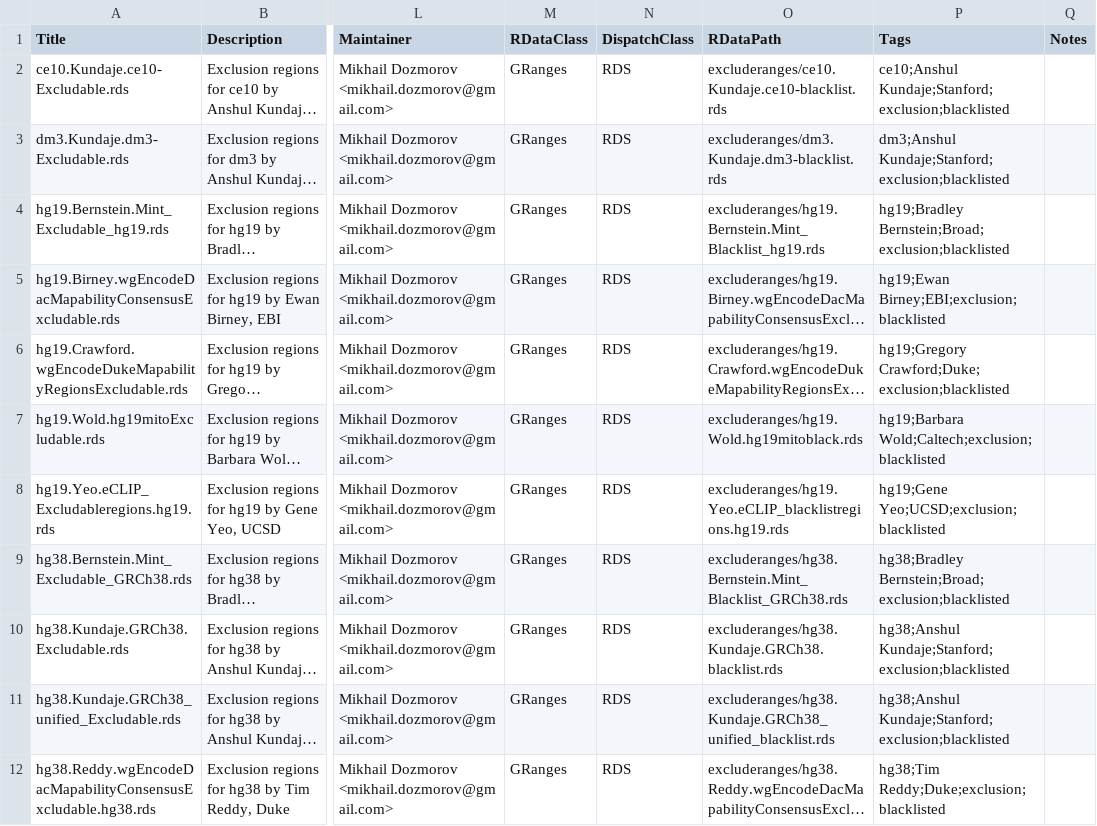
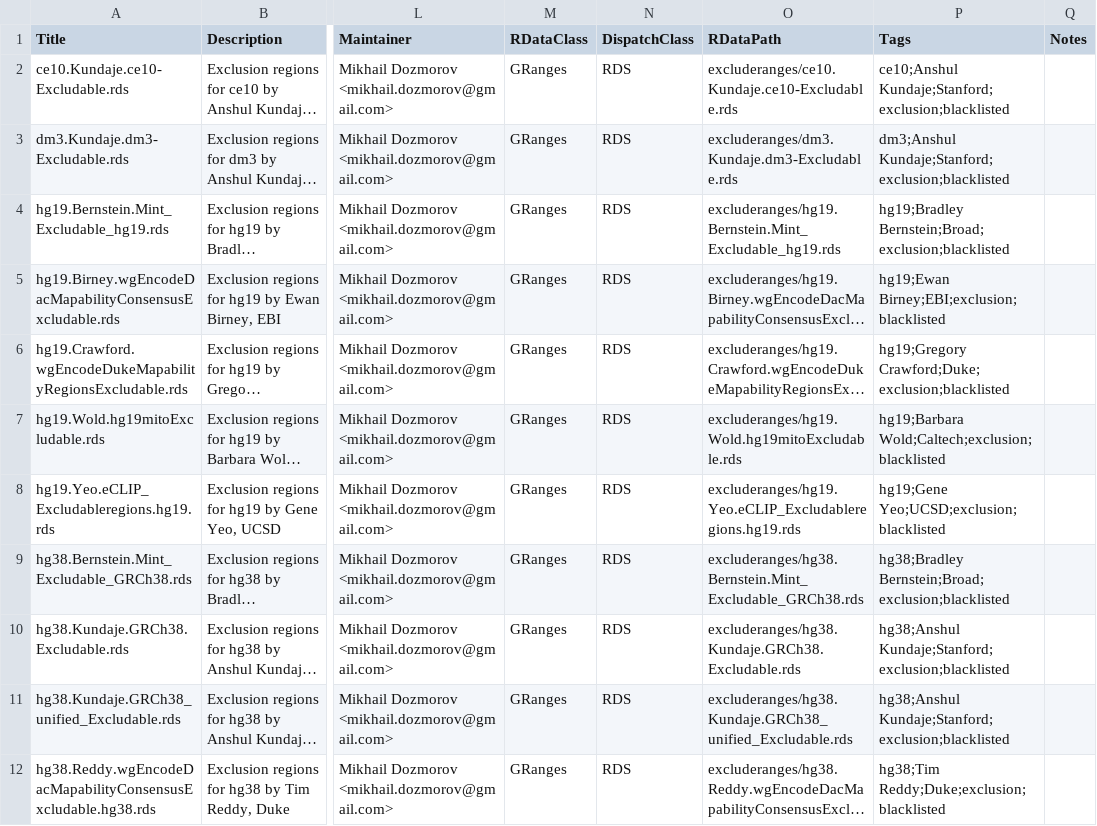
Before and after one commit to dozmorovlab/excluderanges, a CSV file: inst/extdata/metadata.csv, drawn as a sheet; only a part is shown, gaps mark what is left out; long unchanged cells end in …; the diff covers the shown part only; the diff names each change by its address in the sheet, - before the commit and + after, or states it on an @@ line.

Commit message:
Update RDataPath

```diff
--- a/inst/extdata/metadata.csv
+++ b/inst/extdata/metadata.csv
-O2 (RDataPath): excluderanges/ce10.Kundaje.ce10-blacklist.rds
+O2 (RDataPath): excluderanges/ce10.Kundaje.ce10-Excludable.rds
-O3 (RDataPath): excluderanges/dm3.Kundaje.dm3-blacklist.rds
+O3 (RDataPath): excluderanges/dm3.Kundaje.dm3-Excludable.rds
-O4 (RDataPath): excluderanges/hg19.Bernstein.Mint_Blacklist_hg19.rds
+O4 (RDataPath): excluderanges/hg19.Bernstein.Mint_Excludable_hg19.rds
-O7 (RDataPath): excluderanges/hg19.Wold.hg19mitoblack.rds
+O7 (RDataPath): excluderanges/hg19.Wold.hg19mitoExcludable.rds
-O8 (RDataPath): excluderanges/hg19.Yeo.eCLIP_blacklistregions.hg19.rds
+O8 (RDataPath): excluderanges/hg19.Yeo.eCLIP_Excludableregions.hg19.rds
-O9 (RDataPath): excluderanges/hg38.Bernstein.Mint_Blacklist_GRCh38.rds
+O9 (RDataPath): excluderanges/hg38.Bernstein.Mint_Excludable_GRCh38.rds
-O10 (RDataPath): excluderanges/hg38.Kundaje.GRCh38.blacklist.rds
+O10 (RDataPath): excluderanges/hg38.Kundaje.GRCh38.Excludable.rds
-O11 (RDataPath): excluderanges/hg38.Kundaje.GRCh38_unified_blacklist.rds
+O11 (RDataPath): excluderanges/hg38.Kundaje.GRCh38_unified_Excludable.rds
```
Also changed, not shown: 8 edited cells elsewhere in this file, 3 other files.
